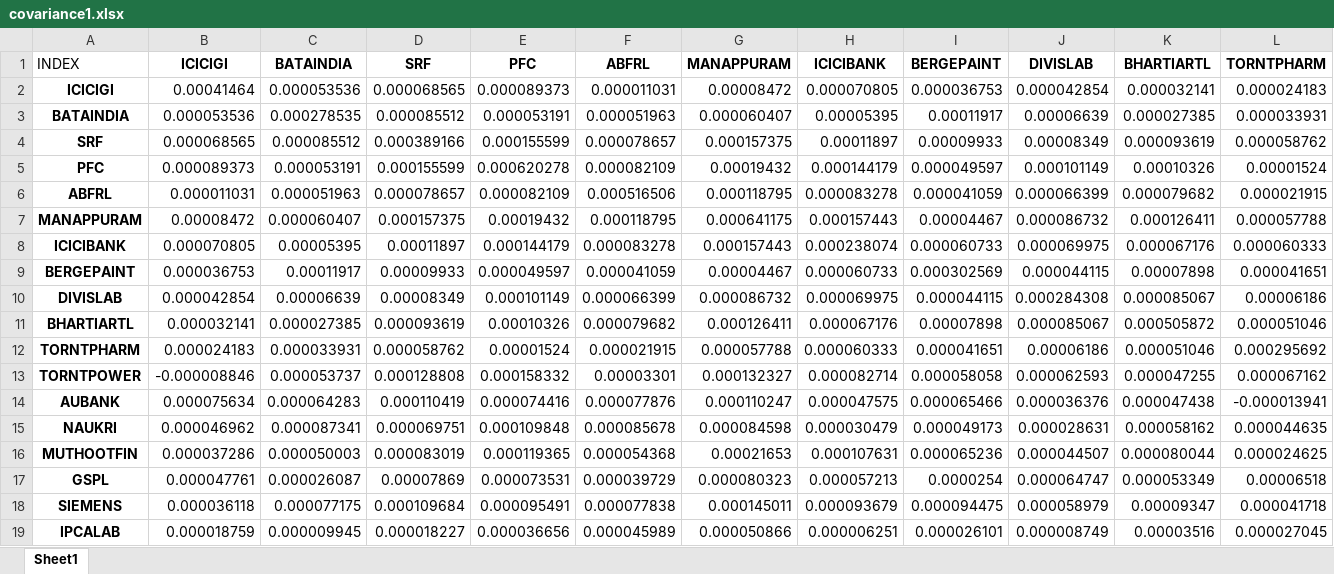
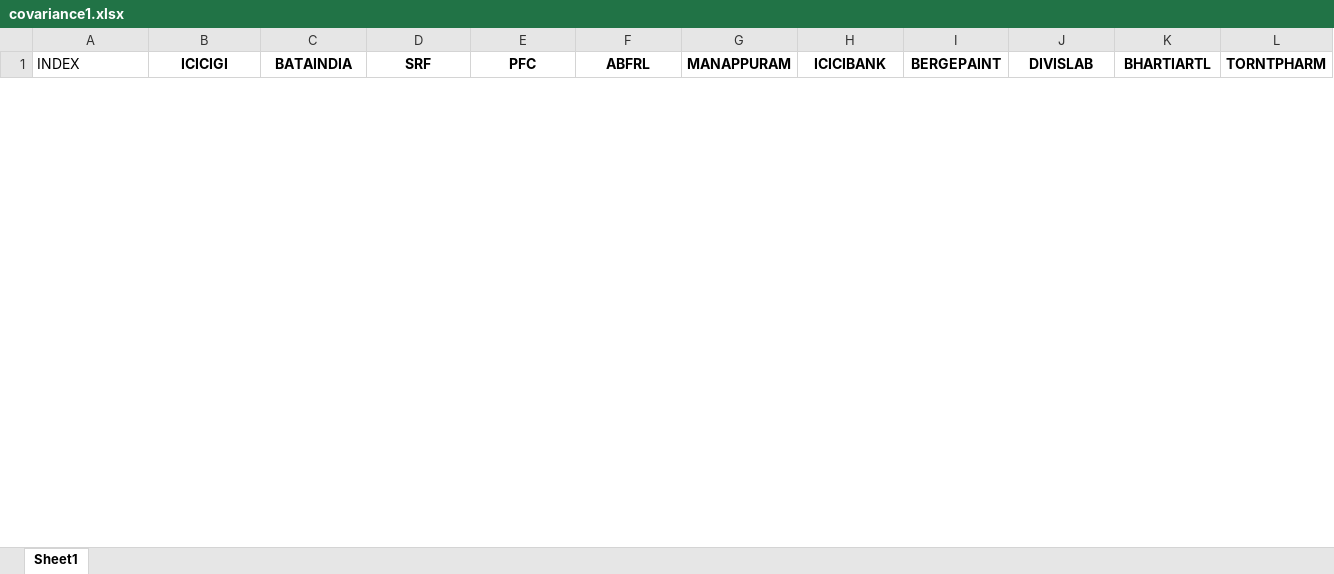
Before and after one commit to HarshilBhatia/Dwave, an Excel workbook: covariance1.xlsx, sheet Sheet1, drawn as a sheet; only a part is shown; values as stored, in another font and other column widths than the file's, no borders; removed rows and columns are numbered as before the commit, all else as after; rows hold the shown columns only; the diff covers the shown part only; the diff names each change by its address in the sheet, - before the commit and + after, or states it on an @@ line.

Commit message:
Excel Updated

```diff
--- a/covariance1.xlsx (sheet Sheet1)
+++ b/covariance1.xlsx (sheet Sheet1)
-row 2: ICICIGI | 0.00041464 | 0.000053536 | 0.000068565 | 0.000089373 | 0.000011031 | 0.00008472 | 0.000070805 | 0.000036753 | 0.000042854 | 0.000032141 | 0.000024183
-row 3: BATAINDIA | 0.000053536 | 0.000278535 | 0.000085512 | 0.000053191 | 0.000051963 | 0.000060407 | 0.00005395 | 0.00011917 | 0.00006639 | 0.000027385 | 0.000033931
-row 4: SRF | 0.000068565 | 0.000085512 | 0.000389166 | 0.000155599 | 0.000078657 | 0.000157375 | 0.00011897 | 0.00009933 | 0.00008349 | 0.000093619 | 0.000058762
-row 5: PFC | 0.000089373 | 0.000053191 | 0.000155599 | 0.000620278 | 0.000082109 | 0.00019432 | 0.000144179 | 0.000049597 | 0.000101149 | 0.00010326 | 0.00001524
-row 6: ABFRL | 0.000011031 | 0.000051963 | 0.000078657 | 0.000082109 | 0.000516506 | 0.000118795 | 0.000083278 | 0.000041059 | 0.000066399 | 0.000079682 | 0.000021915
-row 7: MANAPPURAM | 0.00008472 | 0.000060407 | 0.000157375 | 0.00019432 | 0.000118795 | 0.000641175 | 0.000157443 | 0.00004467 | 0.000086732 | 0.000126411 | 0.000057788
-row 8: ICICIBANK | 0.000070805 | 0.00005395 | 0.00011897 | 0.000144179 | 0.000083278 | 0.000157443 | 0.000238074 | 0.000060733 | 0.000069975 | 0.000067176 | 0.000060333
-row 9: BERGEPAINT | 0.000036753 | 0.00011917 | 0.00009933 | 0.000049597 | 0.000041059 | 0.00004467 | 0.000060733 | 0.000302569 | 0.000044115 | 0.00007898 | 0.000041651
-row 10: DIVISLAB | 0.000042854 | 0.00006639 | 0.00008349 | 0.000101149 | 0.000066399 | 0.000086732 | 0.000069975 | 0.000044115 | 0.000284308 | 0.000085067 | 0.00006186
-row 11: BHARTIARTL | 0.000032141 | 0.000027385 | 0.000093619 | 0.00010326 | 0.000079682 | 0.000126411 | 0.000067176 | 0.00007898 | 0.000085067 | 0.000505872 | 0.000051046
-row 12: TORNTPHARM | 0.000024183 | 0.000033931 | 0.000058762 | 0.00001524 | 0.000021915 | 0.000057788 | 0.000060333 | 0.000041651 | 0.00006186 | 0.000051046 | 0.000295692
-row 13: TORNTPOWER | -0.000008846 | 0.000053737 | 0.000128808 | 0.000158332 | 0.00003301 | 0.000132327 | 0.000082714 | 0.000058058 | 0.000062593 | 0.000047255 | 0.000067162
-row 14: AUBANK | 0.000075634 | 0.000064283 | 0.000110419 | 0.000074416 | 0.000077876 | 0.000110247 | 0.000047575 | 0.000065466 | 0.000036376 | 0.000047438 | -0.000013941
-row 15: NAUKRI | 0.000046962 | 0.000087341 | 0.000069751 | 0.000109848 | 0.000085678 | 0.000084598 | 0.000030479 | 0.000049173 | 0.000028631 | 0.000058162 | 0.000044635
-row 16: MUTHOOTFIN | 0.000037286 | 0.000050003 | 0.000083019 | 0.000119365 | 0.000054368 | 0.00021653 | 0.000107631 | 0.000065236 | 0.000044507 | 0.000080044 | 0.000024625
-row 17: GSPL | 0.000047761 | 0.000026087 | 0.00007869 | 0.000073531 | 0.000039729 | 0.000080323 | 0.000057213 | 0.0000254 | 0.000064747 | 0.000053349 | 0.00006518
-row 18: SIEMENS | 0.000036118 | 0.000077175 | 0.000109684 | 0.000095491 | 0.000077838 | 0.000145011 | 0.000093679 | 0.000094475 | 0.000058979 | 0.00009347 | 0.000041718
-row 19: IPCALAB | 0.000018759 | 0.000009945 | 0.000018227 | 0.000036656 | 0.000045989 | 0.000050866 | 0.000006251 | 0.000026101 | 0.000008749 | 0.00003516 | 0.000027045
```
Also changed, not shown: 25 added rows and 7 removed rows elsewhere in this sheet, Returns.xlsx.
